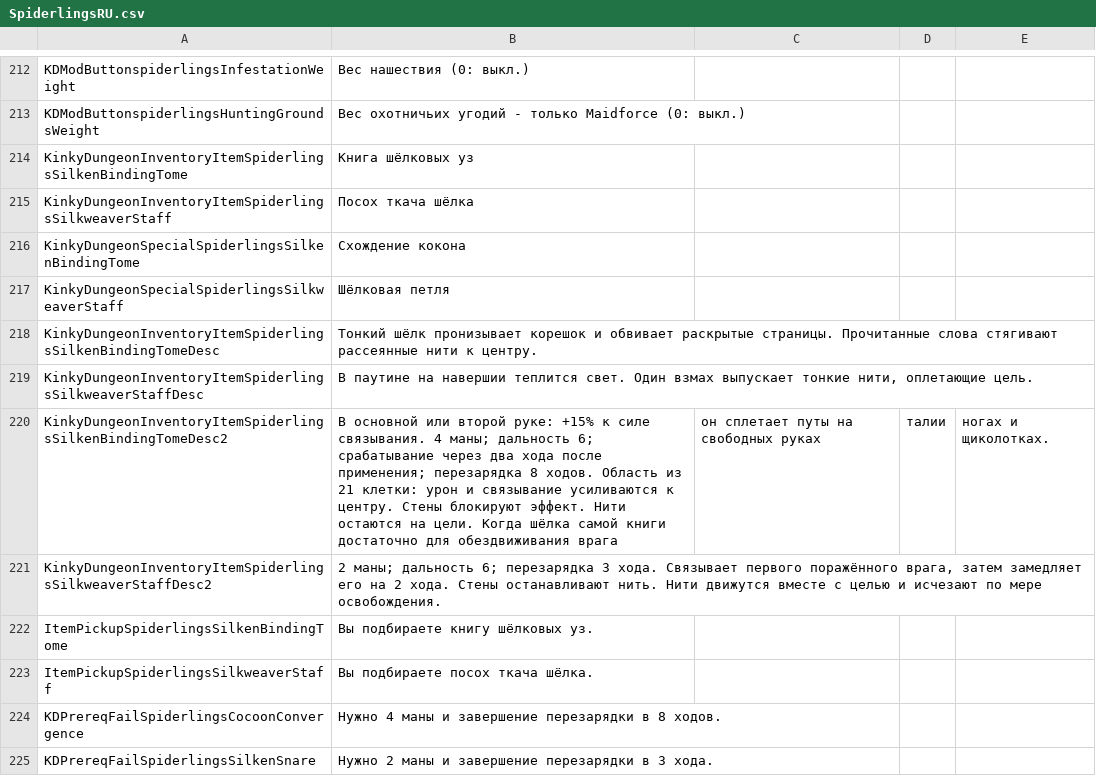
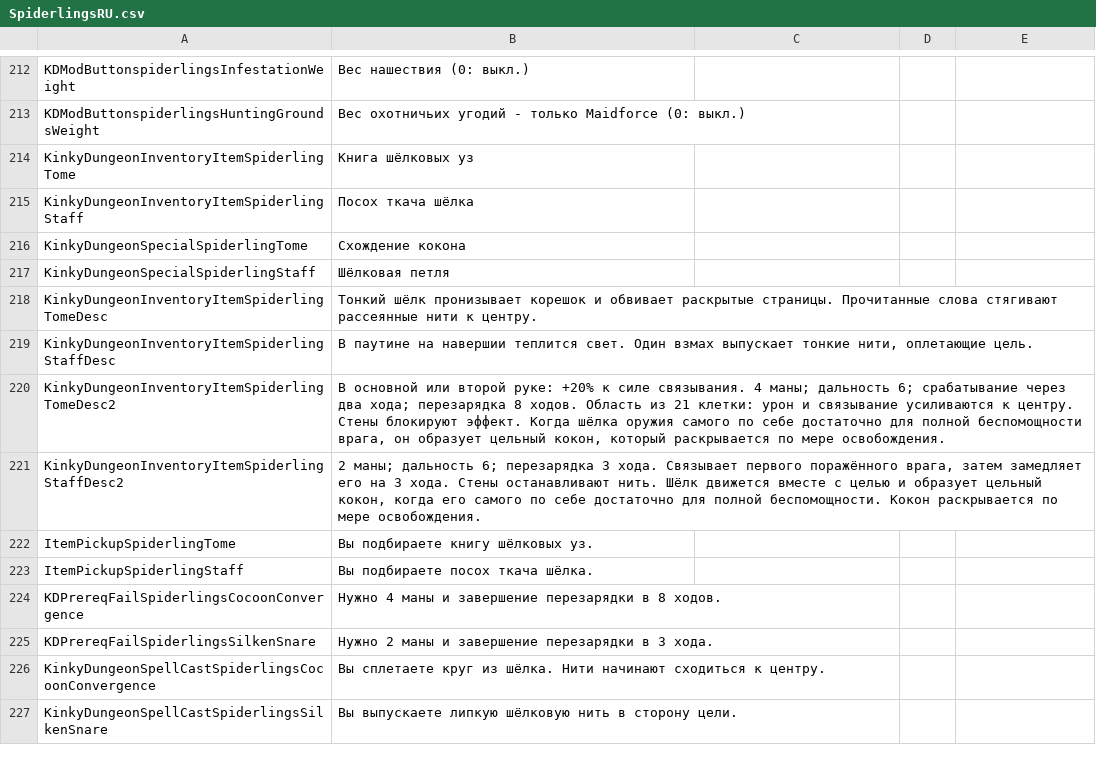
Before and after one commit to duromumuyazu74-rgb/Spiderlings, a CSV file: KinkyDungeon-Spiderlings/SpiderlingsRU.csv, drawn as a sheet; only a part is shown, gaps mark what is left out; the shorter side is filled out with more unchanged rows.

Commit message:
fix(spiderlings): restore Spinner capture and native hunting
Refs #113

```diff
--- a/KinkyDungeon-Spiderlings/SpiderlingsRU.csv
+++ b/KinkyDungeon-Spiderlings/SpiderlingsRU.csv
@@ -213,12 +213,12 @@ KDModButtonspiderlingsInfestationWeight,Вес нашествия (0: выкл.)
 KDModButtonspiderlingsHuntingGroundsWeight,Вес охотничьих угодий - только Maidforce (0: выкл.)
-KinkyDungeonInventoryItemSpiderlingsSilkenBindingTome,Книга шёлковых уз
-KinkyDungeonInventoryItemSpiderlingsSilkweaverStaff,Посох ткача шёлка
-KinkyDungeonSpecialSpiderlingsSilkenBindingTome,Схождение кокона
-KinkyDungeonSpecialSpiderlingsSilkweaverStaff,Шёлковая петля
-KinkyDungeonInventoryItemSpiderlingsSilkenBindingTomeDesc,Тонкий шёлк пронизывает корешок и обвивает раскрытые страницы. Прочитанные слова стягивают рассеянные нити к центру.
-KinkyDungeonInventoryItemSpiderlingsSilkweaverStaffDesc,"В паутине на навершии теплится свет. Один взмах выпускает тонкие нити, оплетающие цель."
-KinkyDungeonInventoryItemSpiderlingsSilkenBindingTomeDesc2,В основной или второй руке: +15% к силе связывания. 4 маны; дальность 6; срабатывание через два хода после применения; перезарядка 8 ходов. Область из 21 клетки: урон и связывание усиливаются к центру. Стены блокируют эффект. Нити остаются на цели. Когда шёлка самой книги достаточно для обездвиживания врага, он сплетает путы на свободных руках, талии, ногах и щиколотках.
-KinkyDungeonInventoryItemSpiderlingsSilkweaverStaffDesc2,"2 маны; дальность 6; перезарядка 3 хода. Связывает первого поражённого врага, затем замедляет его на 2 хода. Стены останавливают нить." Нити движутся вместе с целью и исчезают по мере освобождения.
-ItemPickupSpiderlingsSilkenBindingTome,Вы подбираете книгу шёлковых уз.
-ItemPickupSpiderlingsSilkweaverStaff,Вы подбираете посох ткача шёлка.
+KinkyDungeonInventoryItemSpiderlingTome,Книга шёлковых уз
+KinkyDungeonInventoryItemSpiderlingStaff,Посох ткача шёлка
+KinkyDungeonSpecialSpiderlingTome,Схождение кокона
+KinkyDungeonSpecialSpiderlingStaff,Шёлковая петля
+KinkyDungeonInventoryItemSpiderlingTomeDesc,Тонкий шёлк пронизывает корешок и обвивает раскрытые страницы. Прочитанные слова стягивают рассеянные нити к центру.
+KinkyDungeonInventoryItemSpiderlingStaffDesc,"В паутине на навершии теплится свет. Один взмах выпускает тонкие нити, оплетающие цель."
+KinkyDungeonInventoryItemSpiderlingTomeDesc2,"В основной или второй руке: +20% к силе связывания. 4 маны; дальность 6; срабатывание через два хода; перезарядка 8 ходов. Область из 21 клетки: урон и связывание усиливаются к центру. Стены блокируют эффект. Когда шёлка оружия самого по себе достаточно для полной беспомощности врага, он образует цельный кокон, который раскрывается по мере освобождения."
+KinkyDungeonInventoryItemSpiderlingStaffDesc2,"2 маны; дальность 6; перезарядка 3 хода. Связывает первого поражённого врага, затем замедляет его на 3 хода. Стены останавливают нить. Шёлк движется вместе с целью и образует цельный кокон, когда его самого по себе достаточно для полной беспомощности. Кокон раскрывается по мере освобождения."
+ItemPickupSpiderlingTome,Вы подбираете книгу шёлковых уз.
+ItemPickupSpiderlingStaff,Вы подбираете посох ткача шёлка.
 KDPrereqFailSpiderlingsCocoonConvergence,Нужно 4 маны и завершение перезарядки в 8 ходов.
```
Also changed, not shown: 55 other files.
